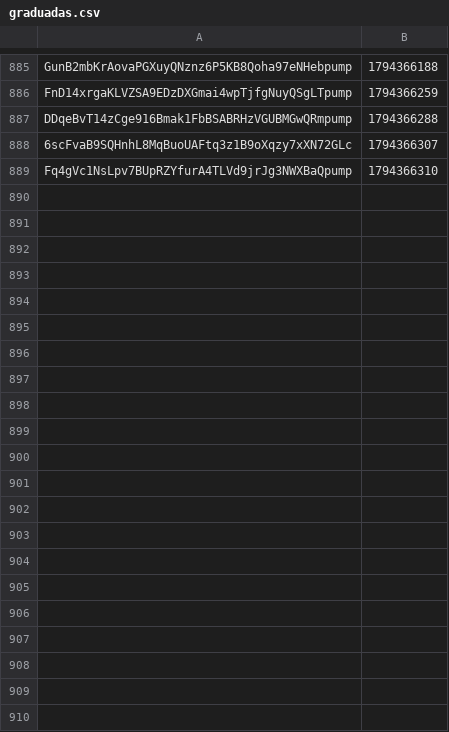
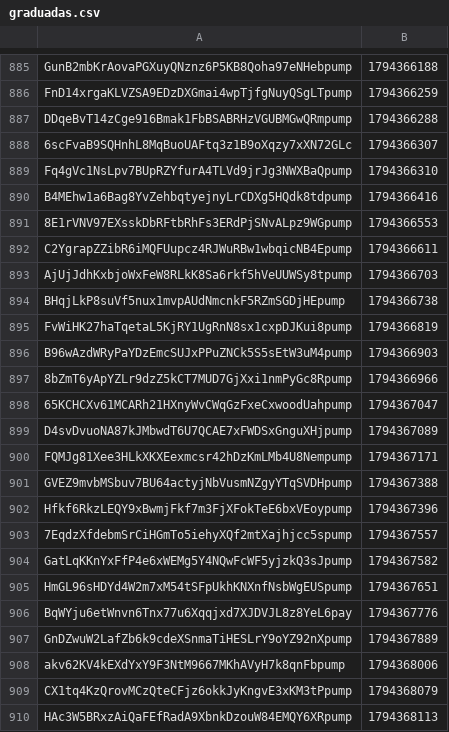
Before and after one commit to organelito23/arturocasas, a CSV file: graduadas.csv, drawn as a sheet; only a part is shown, gaps mark what is left out; the diff names each change by its address in the sheet, - before the commit and + after, or states it on an @@ line.

```diff
--- a/graduadas.csv
+++ b/graduadas.csv
+row 890: B4MEhw1a6Bag8YvZehbqtyejnyLrCDXg5HQdk8tdpump | 1794366416
+row 891: 8E1rVNV97EXsskDbRFtbRhFs3ERdPjSNvALpz9WGpump | 1794366553
+row 892: C2YgrapZZibR6iMQFUupcz4RJWuRBw1wbqicNB4Epump | 1794366611
+row 893: AjUjJdhKxbjoWxFeW8RLkK8Sa6rkf5hVeUUWSy8tpump | 1794366703
+row 894: BHqjLkP8suVf5nux1mvpAUdNmcnkF5RZmSGDjHEpump | 1794366738
+row 895: FvWiHK27haTqetaL5KjRY1UgRnN8sx1cxpDJKui8pump | 1794366819
+row 896: B96wAzdWRyPaYDzEmcSUJxPPuZNCk5S5sEtW3uM4pump | 1794366903
+row 897: 8bZmT6yApYZLr9dzZ5kCT7MUD7GjXxi1nmPyGc8Rpump | 1794366966
+row 898: 65KCHCXv61MCARh21HXnyWvCWqGzFxeCxwoodUahpump | 1794367047
+row 899: D4svDvuoNA87kJMbwdT6U7QCAE7xFWDSxGnguXHjpump | 1794367089
+row 900: FQMJg81Xee3HLkXKXEexmcsr42hDzKmLMb4U8Nempump | 1794367171
+row 901: GVEZ9mvbMSbuv7BU64actyjNbVusmNZgyYTqSVDHpump | 1794367388
+row 902: Hfkf6RkzLEQY9xBwmjFkf7m3FjXFokTeE6bxVEoypump | 1794367396
+row 903: 7EqdzXfdebmSrCiHGmTo5iehyXQf2mtXajhjcc5spump | 1794367557
+row 904: GatLqKKnYxFfP4e6xWEMg5Y4NQwFcWF5yjzkQ3sJpump | 1794367582
+row 905: HmGL96sHDYd4W2m7xM54tSFpUkhKNXnfNsbWgEUSpump | 1794367651
+row 906: BqWYju6etWnvn6Tnx77u6Xqqjxd7XJDVJL8z8YeL6pay | 1794367776
+row 907: GnDZwuW2LafZb6k9cdeXSnmaTiHESLrY9oYZ92nXpump | 1794367889
+row 908: akv62KV4kEXdYxY9F3NtM9667MKhAVyH7k8qnFbpump | 1794368006
+row 909: CX1tq4KzQrovMCzQteCFjz6okkJyKngvE3xKM3tPpump | 1794368079
+row 910: HAc3W5BRxzAiQaFEfRadA9XbnkDzouW84EMQY6XRpump | 1794368113
```
Also changed, not shown: monitor.csv, 3 other files.
